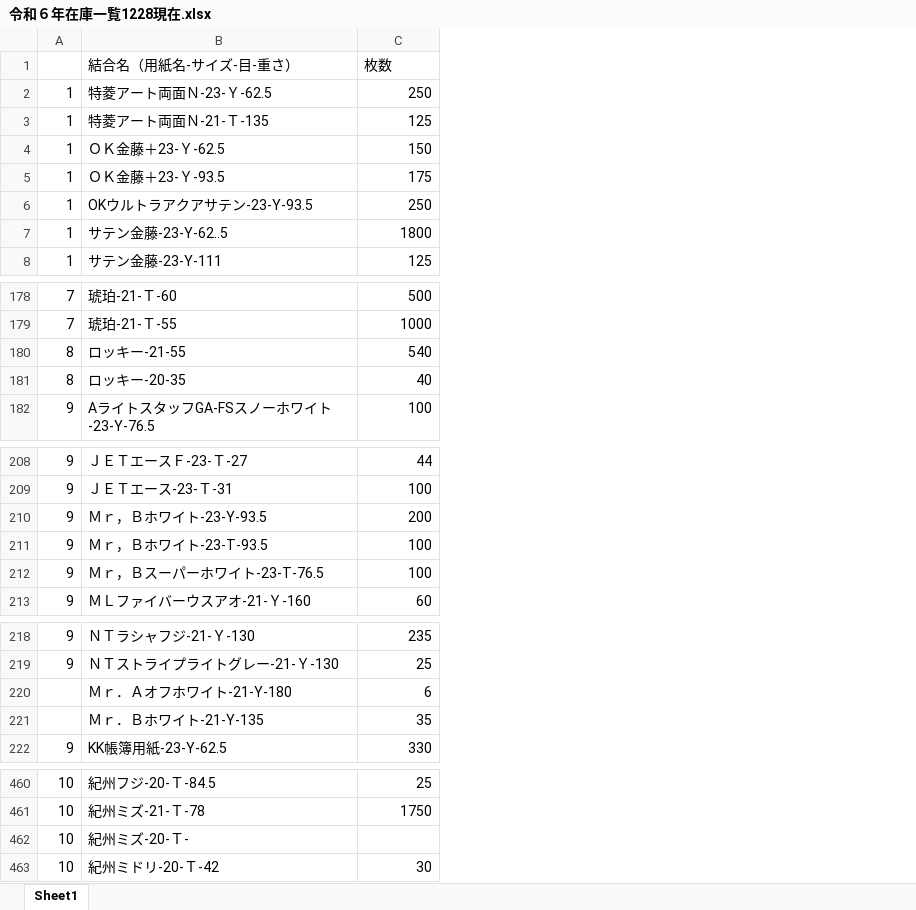
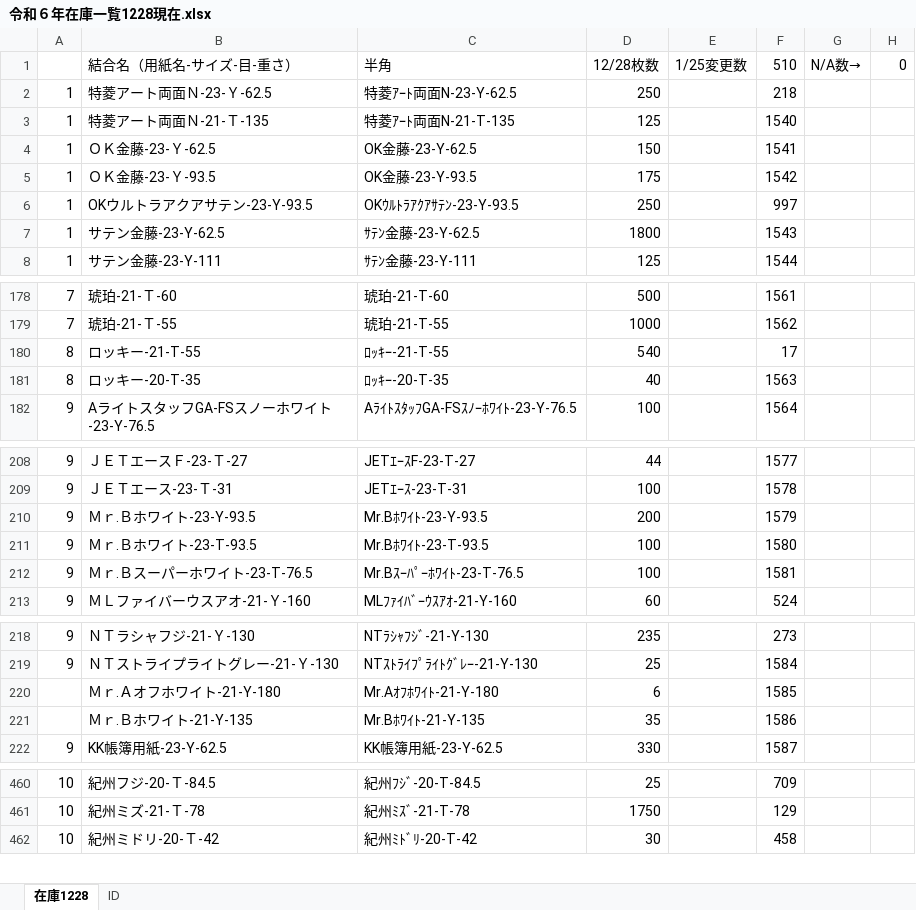
Before and after one commit to yamatojiy/ShimodaPrint, an Excel workbook: 用紙管理/06_在庫登録/令和６年在庫一覧1228現在.xlsx, sheet 在庫1228, drawn as a sheet; only a part is shown, gaps mark what is left out; values as stored, in another font and other column widths than the file's, no cell formats; removed rows and columns are numbered as before the commit, all else as after; the diff covers the shown part only; the diff names each change by its address in the sheet, - before the commit and + after, or states it on an @@ line.

```diff
--- a/用紙管理/06_在庫登録/令和６年在庫一覧1228現在.xlsx (sheet 在庫1228)
+++ b/用紙管理/06_在庫登録/令和６年在庫一覧1228現在.xlsx (sheet 在庫1228)
-sheet tab: Sheet1
+sheet tab: 在庫1228
+sheet tab: ID
+column C (半角), rows 2-8: 特菱ｱｰﾄ両面N-23-Y-62.5 | 特菱ｱｰﾄ両面N-21-T-135 | OK金藤-23-Y-62.5 | OK金藤-23-Y-93.5 | OKｳﾙﾄﾗｱｸｱｻﾃﾝ-23-Y-93.5 | ｻﾃﾝ金藤-23-Y-62.5 | ｻﾃﾝ金藤-23-Y-111; rows 178-182: 琥珀-21-T-60 | 琥珀-21-T-55 | ﾛｯｷｰ-21-T-55 | ﾛｯｷｰ-20-T-35 | AﾗｲﾄｽﾀｯﾌGA-FSｽﾉｰﾎﾜｲﾄ-23-Y-76.5; rows 208-213: JETｴｰｽF-23-T-27 | JETｴｰｽ-23-T-31 | Mr.Bﾎﾜｲﾄ-23-Y-93.5 | Mr.Bﾎﾜｲﾄ-23-T-93.5 | Mr.Bｽｰﾊﾟｰﾎﾜｲﾄ-23-T-76.5 | MLﾌｧｲﾊﾞｰｳｽｱｵ-21-Y-160; rows 218-222: NTﾗｼｬﾌｼﾞ-21-Y-130 | NTｽﾄﾗｲﾌﾟﾗｲﾄｸﾞﾚｰ-21-Y-130 | Mr.Aｵﾌﾎﾜｲﾄ-21-Y-180 | Mr.Bﾎﾜｲﾄ-21-Y-135 | KK帳簿用紙-23-Y-62.5; rows 460-462: 紀州ﾌｼﾞ-20-T-84.5 | 紀州ﾐｽﾞ-21-T-78 | 紀州ﾐﾄﾞﾘ-20-T-42
+column E (1/25変更数), empty
+column F (510), rows 2-8: 218 | 1540 | 1541 | 1542 | 997 | 1543 | 1544; rows 178-182: 1561 | 1562 | 17 | 1563 | 1564; rows 208-213: 1577 | 1578 | 1579 | 1580 | 1581 | 524; rows 218-222: 273 | 1584 | 1585 | 1586 | 1587; rows 460-462: 709 | 129 | 458
+column G (N/A数→), empty
+column H (0), empty
-D1: 枚数
+D1: 12/28枚数
-B4 (結合名（用紙名-サイズ-目-重さ）): ＯＫ金藤＋23-Ｙ-62.5
+B4 (結合名（用紙名-サイズ-目-重さ）): ＯＫ金藤-23-Ｙ-62.5
-B5 (結合名（用紙名-サイズ-目-重さ）): ＯＫ金藤＋23-Ｙ-93.5
+B5 (結合名（用紙名-サイズ-目-重さ）): ＯＫ金藤-23-Ｙ-93.5
-B7 (結合名（用紙名-サイズ-目-重さ）): サテン金藤-23-Y-62..5
+B7 (結合名（用紙名-サイズ-目-重さ）): サテン金藤-23-Y-62.5
-B180 (結合名（用紙名-サイズ-目-重さ）): ロッキー-21-55
+B180 (結合名（用紙名-サイズ-目-重さ）): ロッキー-21-T-55
-B181 (結合名（用紙名-サイズ-目-重さ）): ロッキー-20-35
+B181 (結合名（用紙名-サイズ-目-重さ）): ロッキー-20-T-35
-B210 (結合名（用紙名-サイズ-目-重さ）): Ｍｒ，Ｂホワイト-23-Y-93.5
+B210 (結合名（用紙名-サイズ-目-重さ）): Ｍｒ.Ｂホワイト-23-Y-93.5
-B211 (結合名（用紙名-サイズ-目-重さ）): Ｍｒ，Ｂホワイト-23-T-93.5
+B211 (結合名（用紙名-サイズ-目-重さ）): Ｍｒ.Ｂホワイト-23-T-93.5
-B212 (結合名（用紙名-サイズ-目-重さ）): Ｍｒ，Ｂスーパーホワイト-23-T-76.5
+B212 (結合名（用紙名-サイズ-目-重さ）): Ｍｒ.Ｂスーパーホワイト-23-T-76.5
-B220 (結合名（用紙名-サイズ-目-重さ）): Ｍｒ．Ａオフホワイト-21-Y-180
+B220 (結合名（用紙名-サイズ-目-重さ）): Ｍｒ.Ａオフホワイト-21-Y-180
-B221 (結合名（用紙名-サイズ-目-重さ）): Ｍｒ．Ｂホワイト-21-Y-135
+B221 (結合名（用紙名-サイズ-目-重さ）): Ｍｒ.Ｂホワイト-21-Y-135
-row 462: 10 | 紀州ミズ-20-Ｔ-
```
Also changed, not shown: 8 edited cells elsewhere in this sheet, cell formats, 1 other file.
